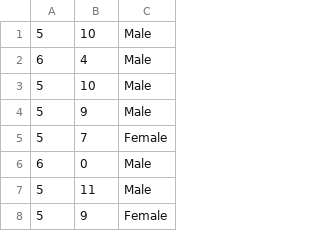
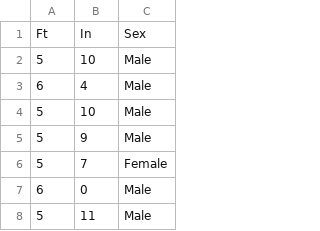
Before and after one commit to patselover/1D-Model, a CSV file: data.csv, drawn as a sheet; only a part is shown; the shorter side is filled out with more unchanged rows.

```diff
--- a/data.csv
+++ b/data.csv
@@ -1 +1,2 @@
+Ft,In,Sex
 5,10,Male
```
Also changed, not shown: 1 other file.
